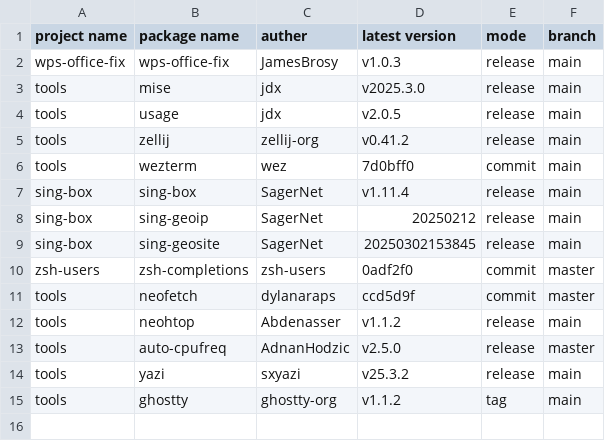
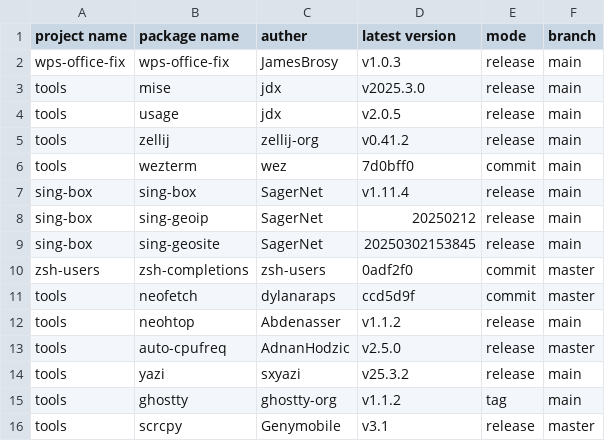
Before and after one commit to JamesBrosy/rpm-spec-templates, a CSV file: .github/pkgs_info.csv, drawn as a sheet.

Commit message:
Update pkgs_info.csv

```diff
--- a/.github/pkgs_info.csv
+++ b/.github/pkgs_info.csv
@@ -15 +15,2 @@ tools,yazi,sxyazi,v25.3.2,release,main
 tools,ghostty,ghostty-org,v1.1.2,tag,main
+tools,scrcpy,Genymobile,v3.1,release,master
```
